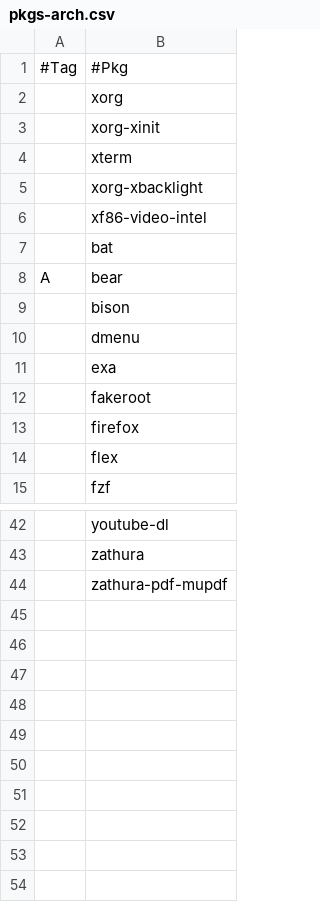
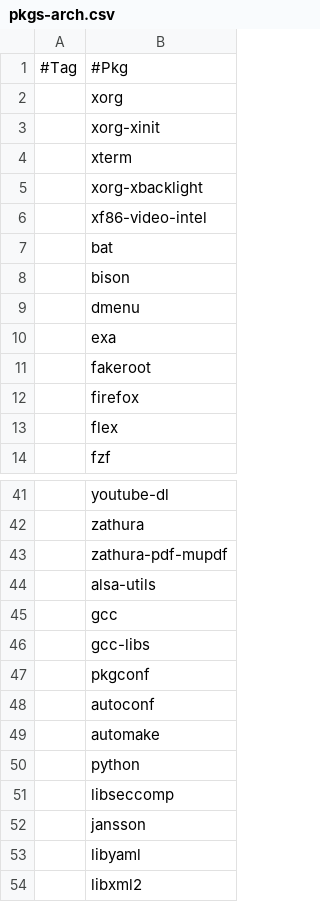
Before and after one commit to ObsoleteAlbatross/dbs, a CSV file: pkgs-arch.csv, drawn as a sheet; only a part is shown, gaps mark what is left out.

Commit message:
Initial script for Arch

```diff
--- a/pkgs-arch.csv
+++ b/pkgs-arch.csv
@@ -7,3 +7,2 @@
 ,bat
-A,bear
 ,bison
@@ -44 +43,12 @@ A,bear
 ,zathura-pdf-mupdf
+,alsa-utils
+,gcc
+,gcc-libs
+,pkgconf
+,autoconf
+,automake
+,python
+,libseccomp
+,jansson
+,libyaml
+,libxml2
```
Also changed, not shown: 1 other file.
